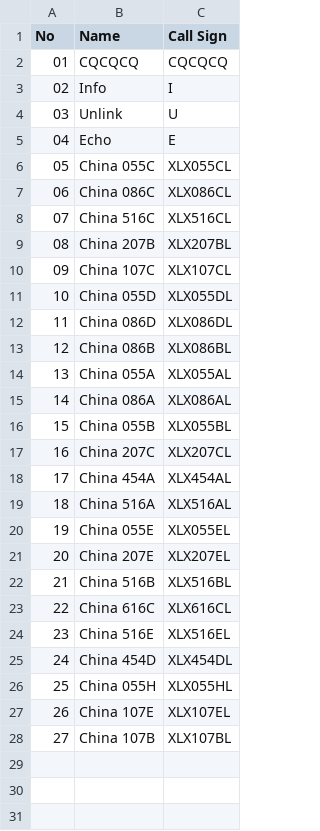
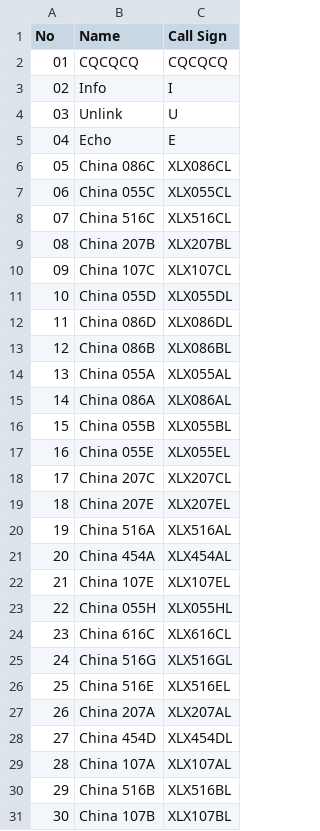
Before and after one commit to Gruppio/DStar-Reflectors, a CSV file: UR_CALLS/CN.csv, drawn as a sheet; addresses are those after the commit; the diff names each change by its address in the sheet, - before the commit and + after, or states it on an @@ line.

```diff
--- a/UR_CALLS/CN.csv
+++ b/UR_CALLS/CN.csv
@@ row 7 moved to row 6: 05 @@
@@ column A (No) renumbered from row 7 down @@
@@ row 20 moved to row 17: 16 @@
+row 19: 18 | China 207E | XLX207EL
+row 20: 19 | China 516A | XLX516AL
@@ row 27 moved to row 22: 21 @@
@@ row 26 moved to row 23: 22 @@
@@ row 23 moved to row 24: 23 @@
-B25 (Name): China 516A
+B25 (Name): China 516G
-C25 (Call Sign): XLX516AL
+C25 (Call Sign): XLX516GL
@@ row 24 moved to row 26: 25 @@
-B27 (Name): China 207E
+B27 (Name): China 207A
-C27 (Call Sign): XLX207EL
+C27 (Call Sign): XLX207AL
@@ row 25 moved to row 28: 27 @@
+row 29: 28 | China 107A | XLX107AL
```
Also changed, not shown: UR_CALLS/CA.csv, UR_CALLS/CH.csv, 31 other files.
